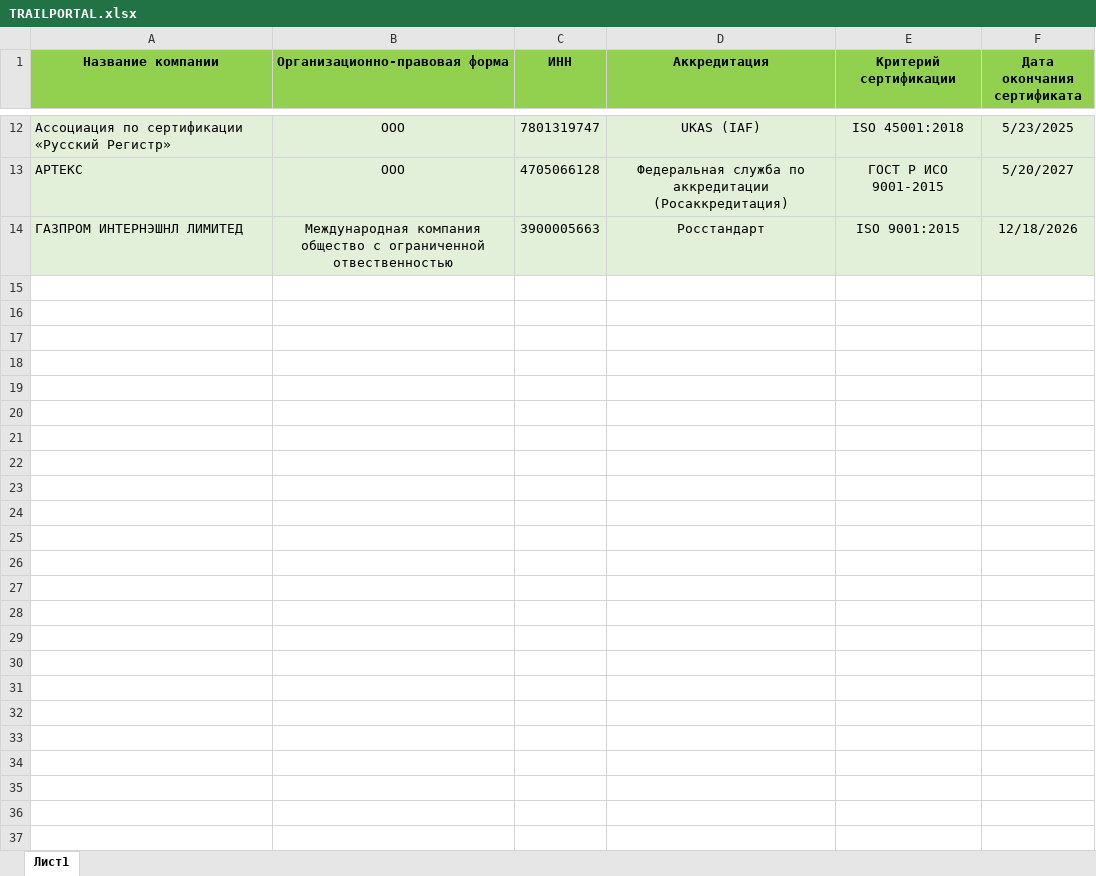
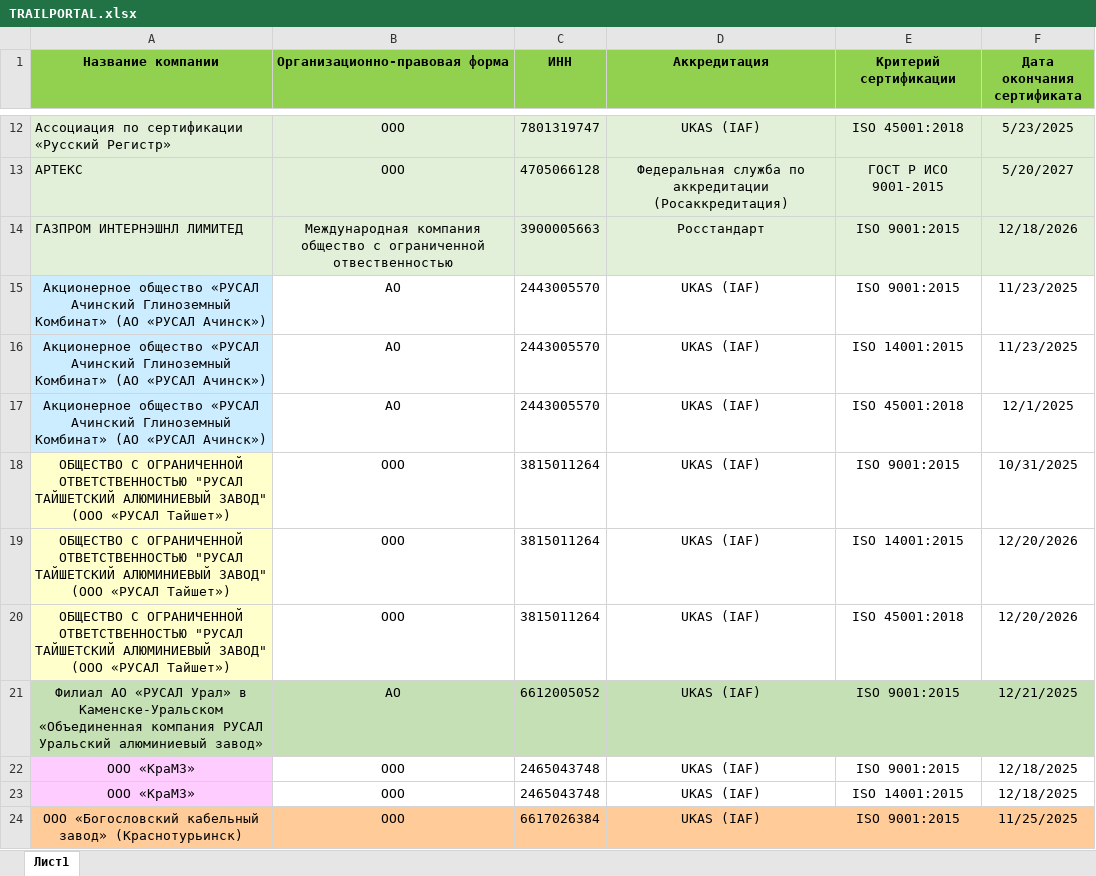
Before and after one commit to Legenda1cr/Legendacompany, an Excel workbook: TRAILPORTAL.xlsx, sheet Лист1, drawn as a sheet; only a part is shown, gaps mark what is left out; values as stored, in another font and other column widths than the file's, no borders; charts and pictures and conditional formats not drawn; the diff covers the shown part only; the diff names each change by its address in the sheet, - before the commit and + after, or states it on an @@ line.

```diff
--- a/TRAILPORTAL.xlsx (sheet Лист1)
+++ b/TRAILPORTAL.xlsx (sheet Лист1)
+row 15: Акционерное общество «РУСАЛ Ачинский Глиноземный Комбинат» (АО «РУСАЛ Ачинск») | АО | 2443005570 | UKAS (IAF) | ISO 9001:2015 | 11/23/2025
+row 16: Акционерное общество «РУСАЛ Ачинский Глиноземный Комбинат» (АО «РУСАЛ Ачинск») | АО | 2443005570 | UKAS (IAF) | ISO 14001:2015 | 11/23/2025
+row 17: Акционерное общество «РУСАЛ Ачинский Глиноземный Комбинат» (АО «РУСАЛ Ачинск») | АО | 2443005570 | UKAS (IAF) | ISO 45001:2018 | 12/1/2025
+row 18: ОБЩЕСТВО С ОГРАНИЧЕННОЙ ОТВЕТСТВЕННОСТЬЮ "РУСАЛ ТАЙШЕТСКИЙ АЛЮМИНИЕВЫЙ ЗАВОД" (ООО «РУСАЛ Тайшет») | ООО | 3815011264 | UKAS (IAF) | ISO 9001:2015 | 10/31/2025
+row 19: ОБЩЕСТВО С ОГРАНИЧЕННОЙ ОТВЕТСТВЕННОСТЬЮ "РУСАЛ ТАЙШЕТСКИЙ АЛЮМИНИЕВЫЙ ЗАВОД" (ООО «РУСАЛ Тайшет») | ООО | 3815011264 | UKAS (IAF) | ISO 14001:2015 | 12/20/2026
+row 20: ОБЩЕСТВО С ОГРАНИЧЕННОЙ ОТВЕТСТВЕННОСТЬЮ "РУСАЛ ТАЙШЕТСКИЙ АЛЮМИНИЕВЫЙ ЗАВОД" (ООО «РУСАЛ Тайшет») | ООО | 3815011264 | UKAS (IAF) | ISO 45001:2018 | 12/20/2026
+row 21: Филиал АО «РУСАЛ Урал» в Каменске-Уральском «Объединенная компания РУСАЛ Уральский алюминиевый завод» | АО | 6612005052 | UKAS (IAF) | ISO 9001:2015 | 12/21/2025
+row 22: ООО «КраМЗ» | ООО | 2465043748 | UKAS (IAF) | ISO 9001:2015 | 12/18/2025
+row 23: ООО «КраМЗ» | ООО | 2465043748 | UKAS (IAF) | ISO 14001:2015 | 12/18/2025
+row 24: ООО «Богословский кабельный завод» (Краснотурьинск) | ООО | 6617026384 | UKAS (IAF) | ISO 9001:2015 | 11/25/2025
```
Also changed, not shown: 10 added rows elsewhere in this sheet, 1 other file.
